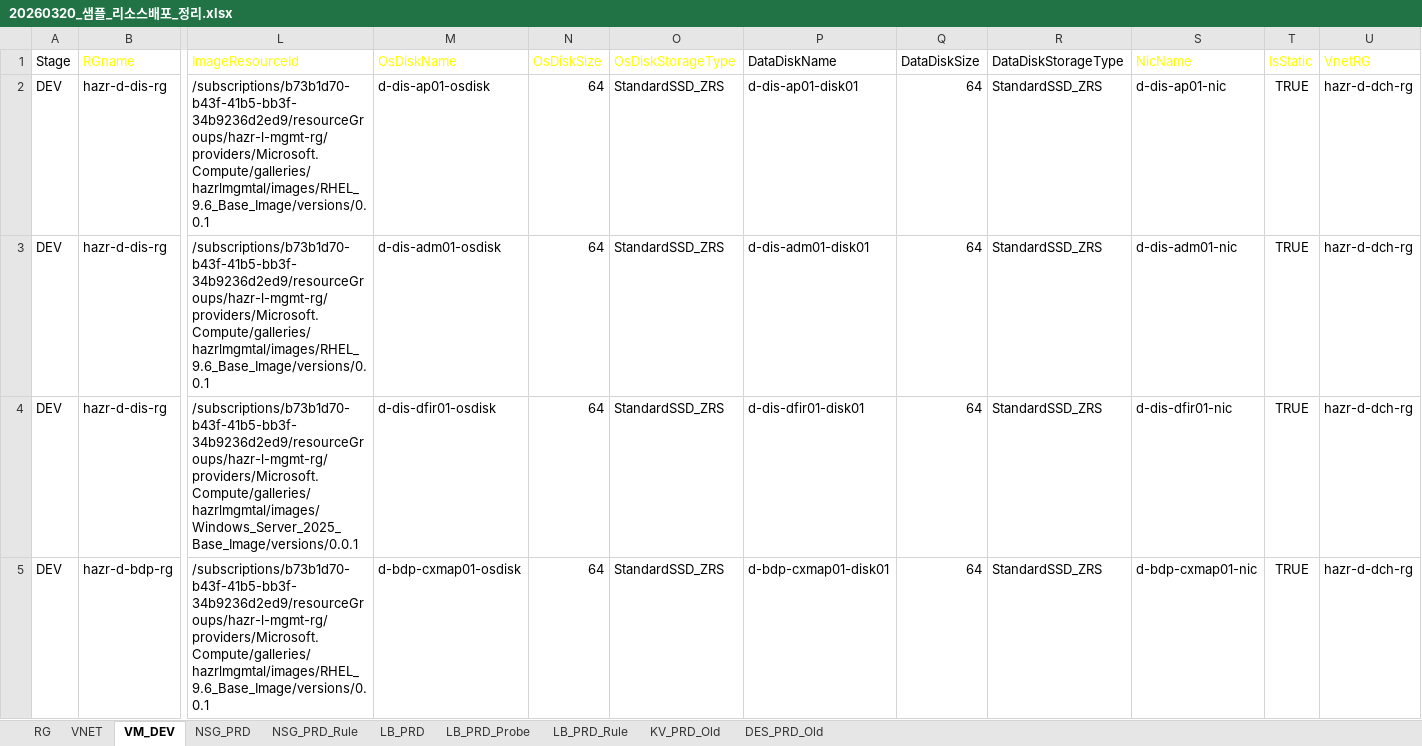
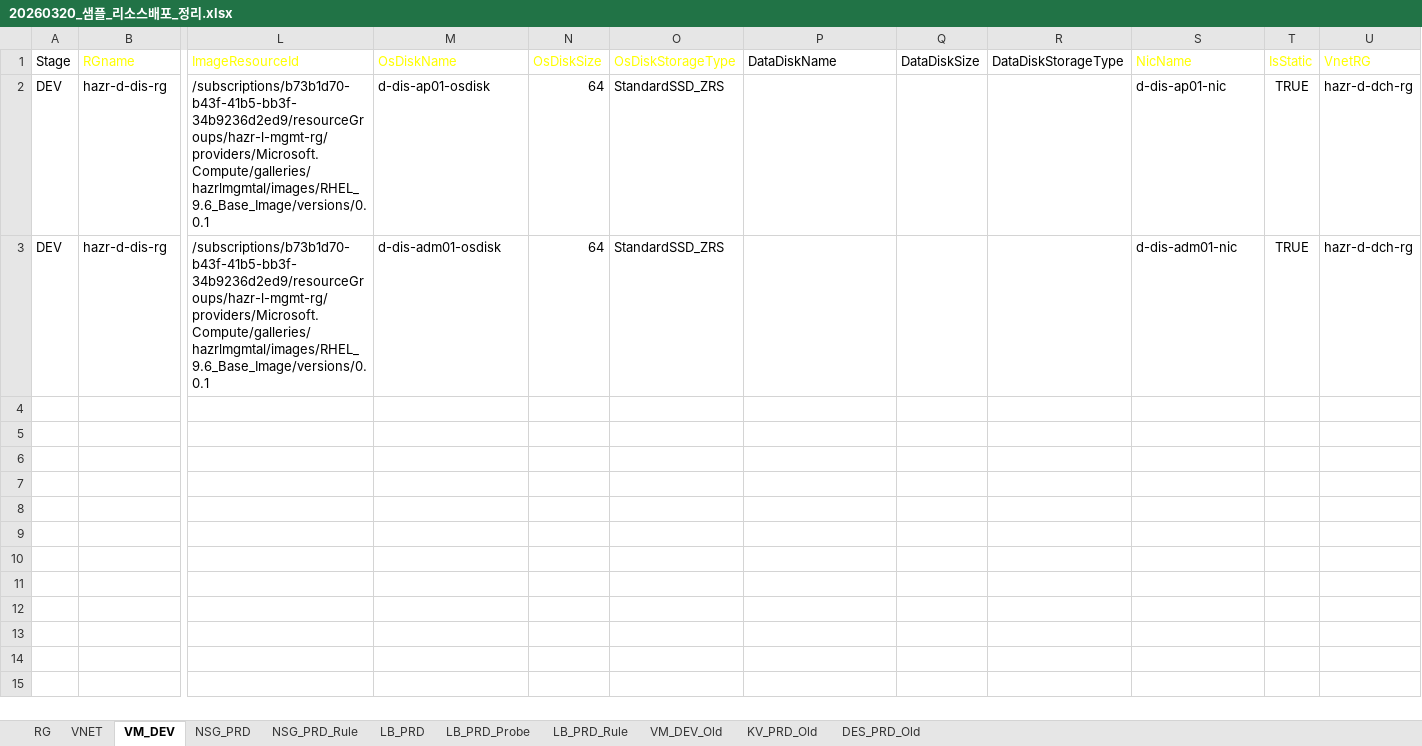
Before and after one commit to skpaek-git/hgi_resourceDeploy, an Excel workbook: 서버정보/20260320_샘플_리소스배포_정리.xlsx, sheet VM_DEV, drawn as a sheet; only a part is shown, gaps mark what is left out; values as stored, in another font and other column widths than the file's, no borders; table styles not drawn; rows hold the shown columns only; the diff names each change by its address in the sheet, - before the commit and + after, or states it on an @@ line.

Commit message:
260414_resourceDeploy5

```diff
--- a/서버정보/20260320_샘플_리소스배포_정리.xlsx (sheet VM_DEV)
+++ b/서버정보/20260320_샘플_리소스배포_정리.xlsx (sheet VM_DEV)
+sheet tab: VM_DEV_Old
-P2 (DataDiskName): d-dis-ap01-disk01
+P2 (DataDiskName): (empty)
-Q2:Q3 (DataDiskSize): 64
+Q2:Q3 (DataDiskSize): (empty)
-R2:R3 (DataDiskStorageType): StandardSSD_ZRS
+R2:R3 (DataDiskStorageType): (empty)
-P3 (DataDiskName): d-dis-adm01-disk01
+P3 (DataDiskName): (empty)
-row 4: DEV | hazr-d-dis-rg | /subscriptions/b73b1d70-b43f-41b5-bb3f-34b9236d2ed9/resourceGroups/hazr-l-mgmt-rg/providers/Microsoft.Compute/galleries/hazrlmgmtal/images/Windows_Server_2025_Base_Image/versions/0.0.1 | d-dis-dfir01-osdisk | 64 | StandardSSD_ZRS | d-dis-dfir01-disk01 | 64 | StandardSSD_ZRS | d-dis-dfir01-nic | TRUE | hazr-d-dch-rg
-row 5: DEV | hazr-d-bdp-rg | /subscriptions/b73b1d70-b43f-41b5-bb3f-34b9236d2ed9/resourceGroups/hazr-l-mgmt-rg/providers/Microsoft.Compute/galleries/hazrlmgmtal/images/RHEL_9.6_Base_Image/versions/0.0.1 | d-bdp-cxmap01-osdisk | 64 | StandardSSD_ZRS | d-bdp-cxmap01-disk01 | 64 | StandardSSD_ZRS | d-bdp-cxmap01-nic | TRUE | hazr-d-dch-rg
```
